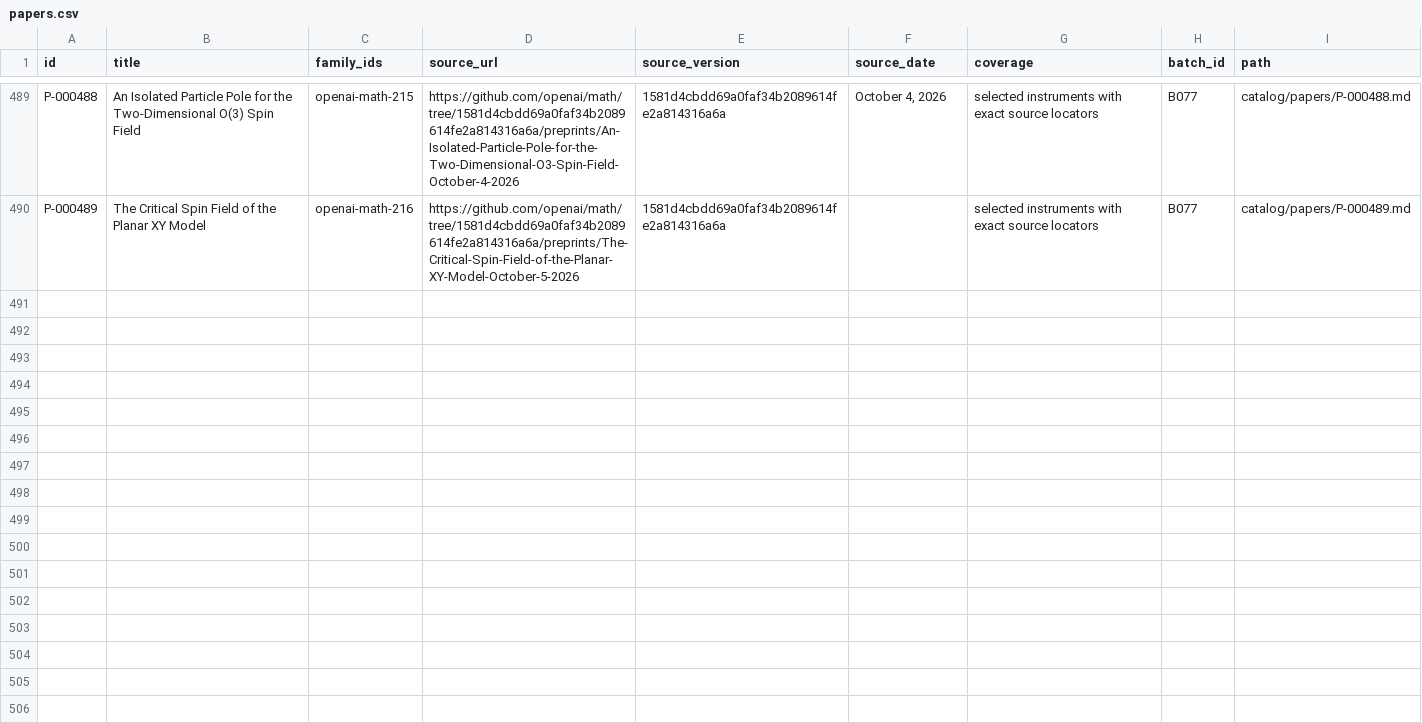
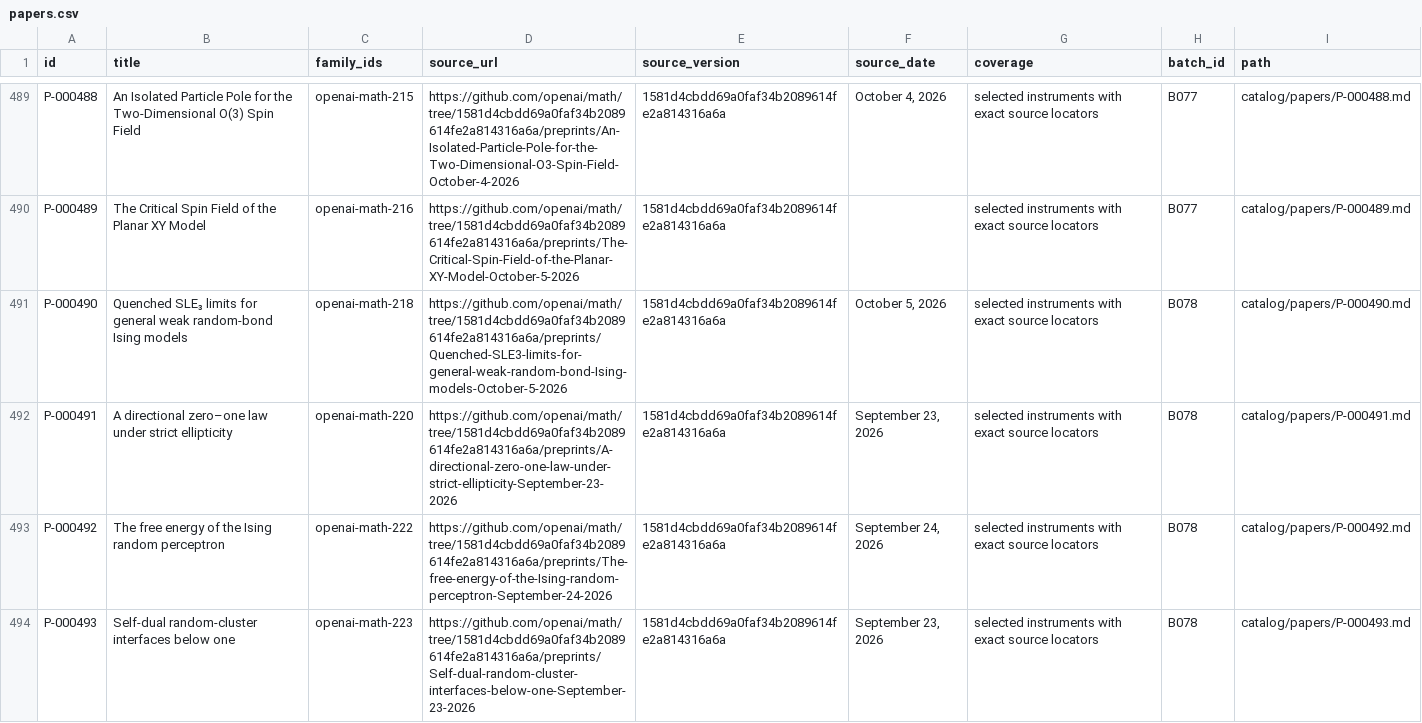
Before and after one commit to yxie2/math-instruments, a CSV file: exports/papers.csv, drawn as a sheet; only a part is shown, gaps mark what is left out.

```diff
--- a/exports/papers.csv
+++ b/exports/papers.csv
@@ -490 +490,5 @@ P-000488,An Isolated Particle Pole for the Two-Dimensional O(3) Spin Field,opena
 P-000489,The Critical Spin Field of the Planar XY Model,openai-math-216,https://github.com/openai/math/tree/1581d4cbdd69a0faf34b2089614fe2a814316a6a/preprints/The-Critical-Spin-Field-of-the-Planar-XY-Model-October-5-2026,1581d4cbdd69a0faf34b2089614fe2a814316a6a,,selected instruments with exact source locators,B077,catalog/papers/P-000489.md
+P-000490,Quenched SLE₃ limits for general weak random-bond Ising models,openai-math-218,https://github.com/openai/math/tree/1581d4cbdd69a0faf34b2089614fe2a814316a6a/preprints/Quenched-SLE3-limits-for-general-weak-random-bond-Ising-models-October-5-2026,1581d4cbdd69a0faf34b2089614fe2a814316a6a,"October 5, 2026",selected instruments with exact source locators,B078,catalog/papers/P-000490.md
+P-000491,A directional zero–one law under strict ellipticity,openai-math-220,https://github.com/openai/math/tree/1581d4cbdd69a0faf34b2089614fe2a814316a6a/preprints/A-directional-zero-one-law-under-strict-ellipticity-September-23-2026,1581d4cbdd69a0faf34b2089614fe2a814316a6a,"September 23, 2026",selected instruments with exact source locators,B078,catalog/papers/P-000491.md
+P-000492,The free energy of the Ising random perceptron,openai-math-222,https://github.com/openai/math/tree/1581d4cbdd69a0faf34b2089614fe2a814316a6a/preprints/The-free-energy-of-the-Ising-random-perceptron-September-24-2026,1581d4cbdd69a0faf34b2089614fe2a814316a6a,"September 24, 2026",selected instruments with exact source locators,B078,catalog/papers/P-000492.md
+P-000493,Self-dual random-cluster interfaces below one,openai-math-223,https://github.com/openai/math/tree/1581d4cbdd69a0faf34b2089614fe2a814316a6a/preprints/Self-dual-random-cluster-interfaces-below-one-September-23-2026,1581d4cbdd69a0faf34b2089614fe2a814316a6a,"September 23, 2026",selected instruments with exact source locators,B078,catalog/papers/P-000493.md
```
Also changed, not shown: exports/families.csv, exports/instruments.csv, 34 other files.
